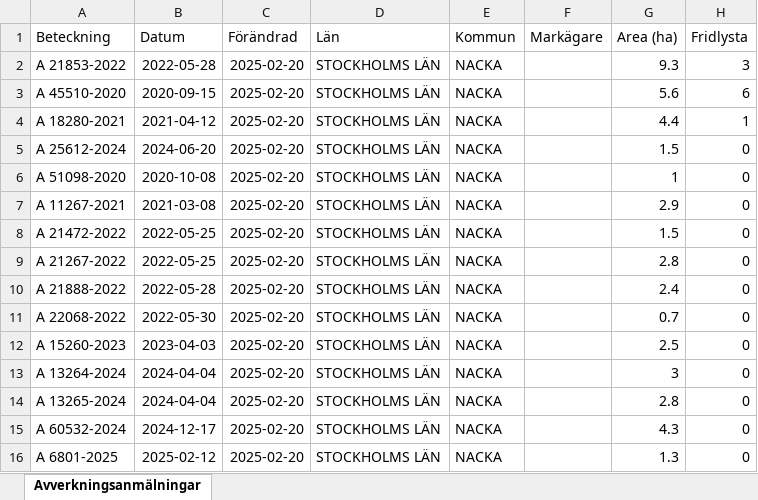
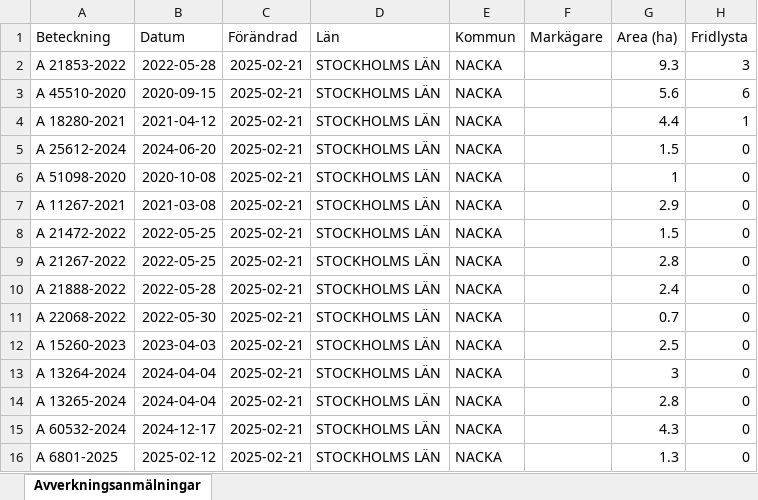
Before and after one commit to klasma/Logging_0182, an Excel workbook: Översikt NACKA.xlsx, sheet Avverkningsanmälningar, drawn as a sheet; only a part is shown; values as stored, in another font and other column widths than the file's, no borders; the diff names each change by its address in the sheet, - before the commit and + after, or states it on an @@ line.

```diff
--- a/Översikt NACKA.xlsx (sheet Avverkningsanmälningar)
+++ b/Översikt NACKA.xlsx (sheet Avverkningsanmälningar)
-C2:C16 (Förändrad): 2025-02-20
+C2:C16 (Förändrad): 2025-02-21
```
Also changed, not shown: artfynd/A 18280-2021 artfynd.xlsx, artfynd/A 21853-2022 artfynd.xlsx, 22 other files.
